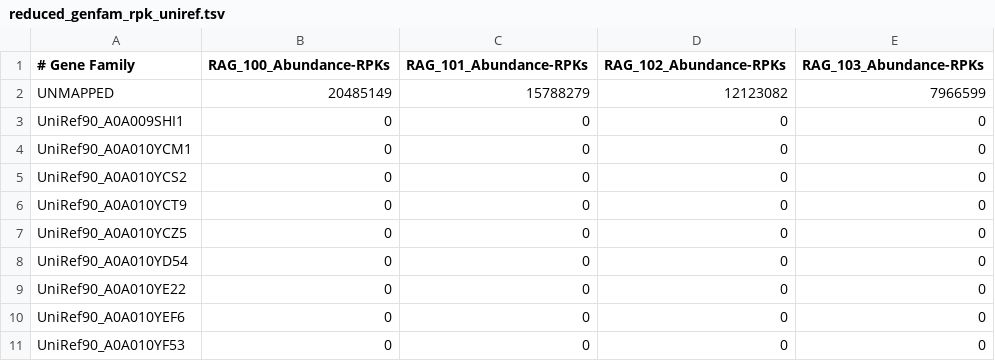
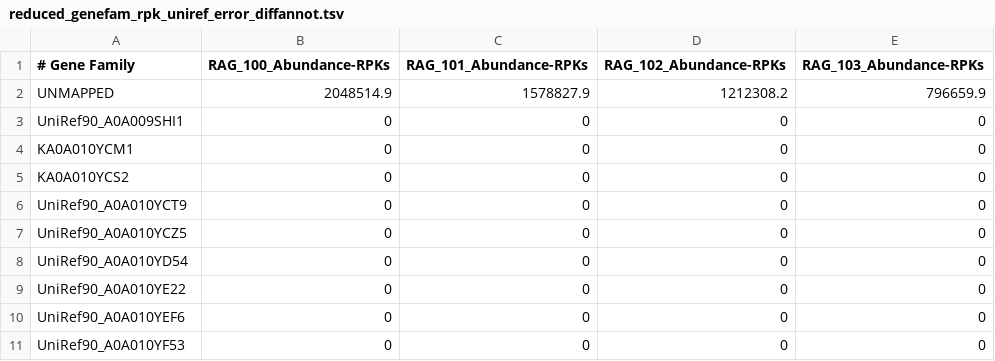
Before and after one commit to MicrobialGenomics-IrsicaixaOrg/microfunk, a TSV file: inst/extdata/reduced_genefam_rpk_uniref_error_diffannot.tsv (was inst/extdata/reduced_genfam_rpk_uniref.tsv), drawn as a sheet.

```diff
--- a/inst/extdata/reduced_genfam_rpk_uniref.tsv
+++ b/inst/extdata/reduced_genefam_rpk_uniref_error_diffannot.tsv
@@ -1,6 +1,6 @@
 # Gene Family	RAG_100_Abundance-RPKs	RAG_101_Abundance-RPKs	RAG_102_Abundance-RPKs	RAG_103_Abundance-RPKs
-UNMAPPED	20485149	15788279	12123082	7966599
+UNMAPPED	2048514.9	1578827.9	1212308.2	796659.9
 UniRef90_A0A009SHI1	0	0	0	0
-UniRef90_A0A010YCM1	0	0	0	0
-UniRef90_A0A010YCS2	0	0	0	0
+KA0A010YCM1	0	0	0	0
+KA0A010YCS2	0	0	0	0
 UniRef90_A0A010YCT9	0	0	0	0
```
Also changed, not shown: 14 other files.
